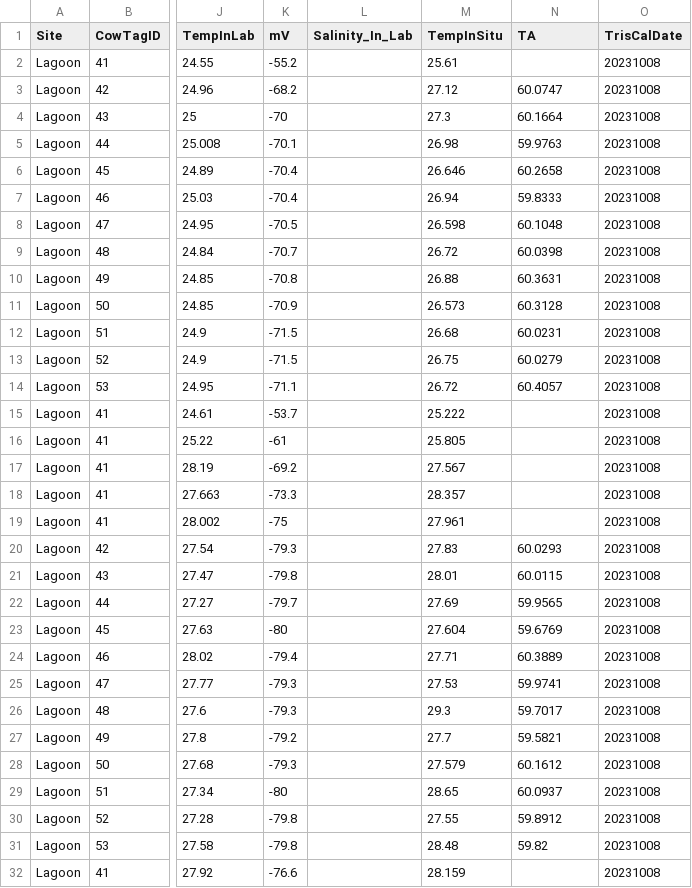
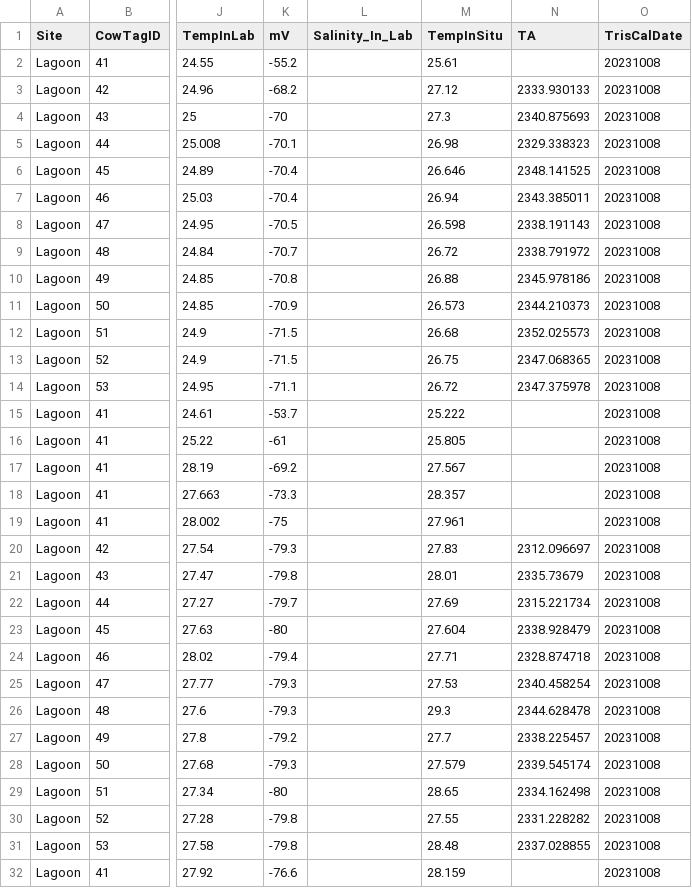
Before and after one commit to njsilbiger/TPdP, a CSV file: Data/pHProbe_Data.csv, drawn as a sheet; only a part is shown, gaps mark what is left out; the diff names each change by its address in the sheet, - before the commit and + after, or states it on an @@ line.

Commit message:
Fixing my mistakes oops

```diff
--- a/Data/pHProbe_Data.csv
+++ b/Data/pHProbe_Data.csv
-N3 (TA): 60.0747
+N3 (TA): 2333.930133
-N4 (TA): 60.1664
+N4 (TA): 2340.875693
-N5 (TA): 59.9763
+N5 (TA): 2329.338323
-N6 (TA): 60.2658
+N6 (TA): 2348.141525
-N7 (TA): 59.8333
+N7 (TA): 2343.385011
-N8 (TA): 60.1048
+N8 (TA): 2338.191143
-N9 (TA): 60.0398
+N9 (TA): 2338.791972
-N10 (TA): 60.3631
+N10 (TA): 2345.978186
-N11 (TA): 60.3128
+N11 (TA): 2344.210373
-N12 (TA): 60.0231
+N12 (TA): 2352.025573
-N13 (TA): 60.0279
+N13 (TA): 2347.068365
-N14 (TA): 60.4057
+N14 (TA): 2347.375978
-N20 (TA): 60.0293
+N20 (TA): 2312.096697
-N21 (TA): 60.0115
+N21 (TA): 2335.73679
-N22 (TA): 59.9565
+N22 (TA): 2315.221734
-N23 (TA): 59.6769
+N23 (TA): 2338.928479
-N24 (TA): 60.3889
+N24 (TA): 2328.874718
-N25 (TA): 59.9741
+N25 (TA): 2340.458254
-N26 (TA): 59.7017
+N26 (TA): 2344.628478
-N27 (TA): 59.5821
+N27 (TA): 2338.225457
-N28 (TA): 60.1612
+N28 (TA): 2339.545174
-N29 (TA): 60.0937
+N29 (TA): 2334.162498
-N30 (TA): 59.8912
+N30 (TA): 2331.228282
-N31 (TA): 59.82
+N31 (TA): 2337.028855
```
